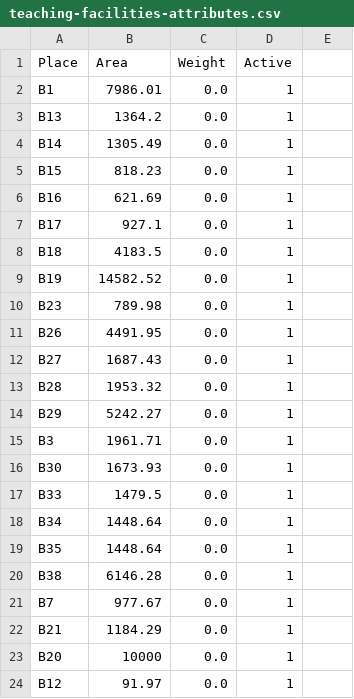
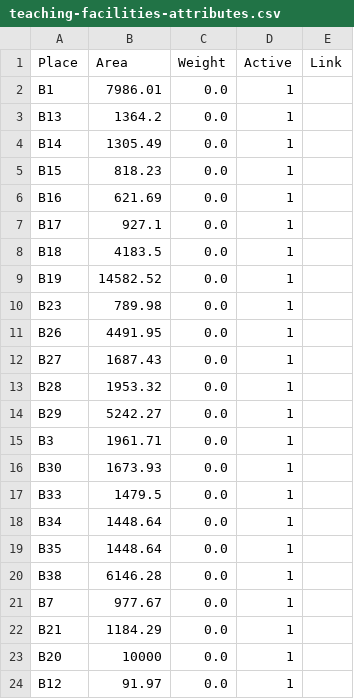
Before and after one commit to dromero1/University-Dynamics-ABMS, a CSV file: GeoCampusPandemic/data/databases/teaching-facilities-attributes.csv, drawn as a sheet; the diff names each change by its address in the sheet, - before the commit and + after, or states it on an @@ line.

Commit message:
new link column

```diff
--- a/GeoCampusPandemic/data/databases/teaching-facilities-attributes.csv
+++ b/GeoCampusPandemic/data/databases/teaching-facilities-attributes.csv
-E1: (empty)
+E1: Link
```
Also changed, not shown: GeoCampusPandemic/data/databases/limbos-attributes.csv, GeoCampusPandemic/data/databases/shared-areas-attributes.csv, 6 other files.
